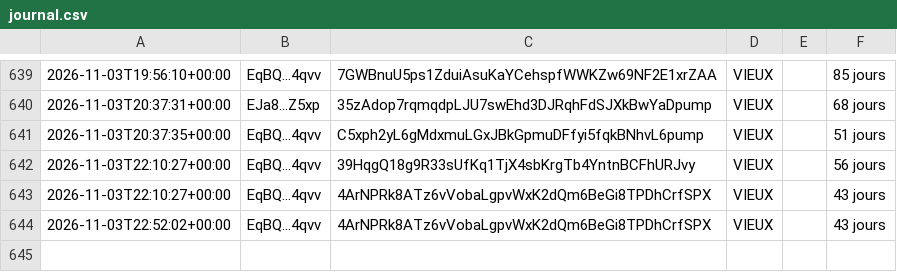
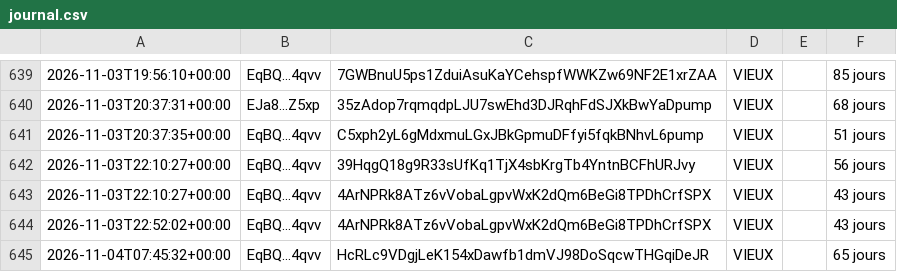
Before and after one commit to mayosama0704-crypto/alerte-trader, a CSV file: journal.csv, drawn as a sheet; only a part is shown, gaps mark what is left out; the diff names each change by its address in the sheet, - before the commit and + after, or states it on an @@ line.

```diff
--- a/journal.csv
+++ b/journal.csv
+row 645: 2026-11-04T07:45:32+00:00 | EqBQ...4qvv | HcRLc9VDgjLeK154xDawfb1dmVJ98DoSqcwTHGqiDeJR | VIEUX |  | 65 jours
```
Also changed, not shown: 1 other file.
